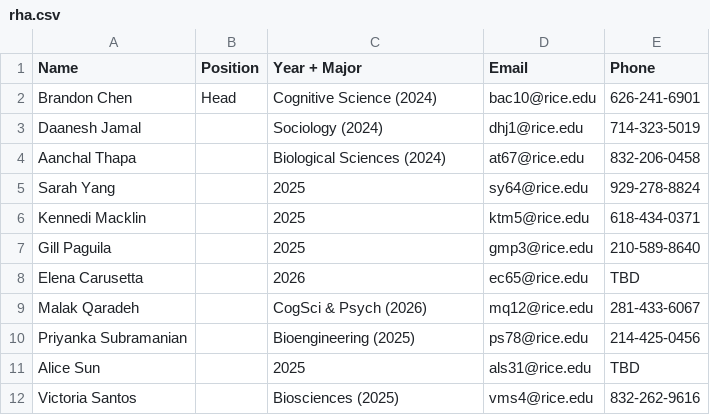
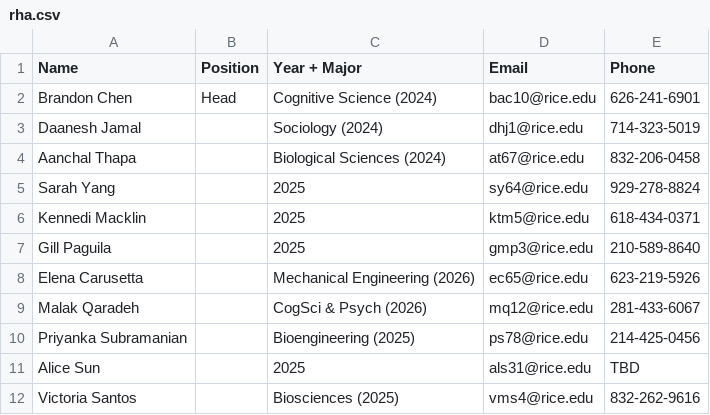
Before and after one commit to WRCWebmasters/WRC-Website, a CSV file: pages/config/rha.csv, drawn as a sheet.

```diff
--- a/pages/config/rha.csv
+++ b/pages/config/rha.csv
@@ -7,3 +7,3 @@ Kennedi Macklin,,2025,ktm5@rice.edu,618-434-0371
 Gill Paguila,,2025,gmp3@rice.edu,210-589-8640
-Elena Carusetta,,2026,ec65@rice.edu,TBD
+Elena Carusetta,,Mechanical Engineering (2026),ec65@rice.edu,623-219-5926
 Malak Qaradeh,,CogSci & Psych (2026),mq12@rice.edu,281-433-6067
```
Also changed, not shown: 6 other files.
